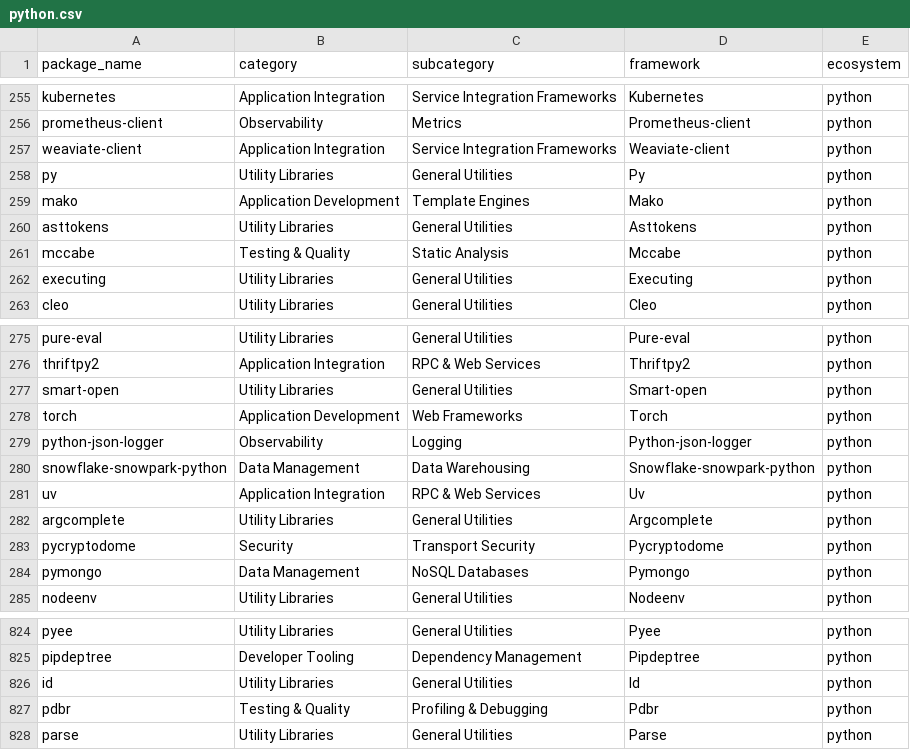
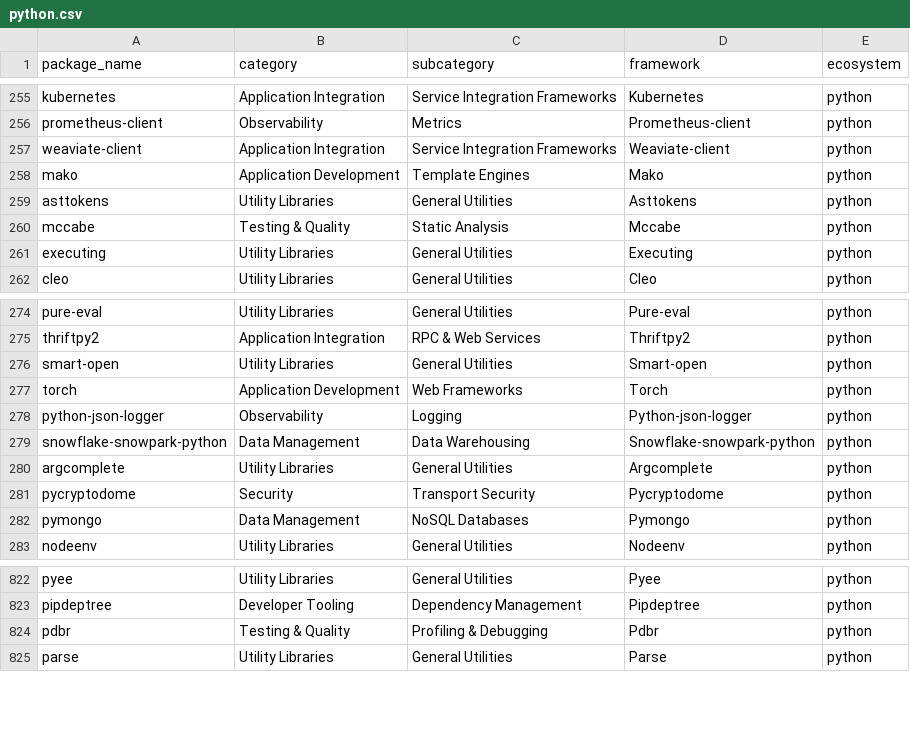
Before and after one commit to kingfadzi/ontology, a CSV file: curated/python/python.csv, drawn as a sheet; only a part is shown, gaps mark what is left out; the diff names each change by its address in the sheet, - before the commit and + after, or states it on an @@ line.

```diff
--- a/curated/python/python.csv
+++ b/curated/python/python.csv
-row 258: py | Utility Libraries | General Utilities | Py | python
-row 281: uv | Application Integration | RPC & Web Services | Uv | python
-row 826: id | Utility Libraries | General Utilities | Id | python
```
Also changed, not shown: curated/golang/golang.csv, curated/javascript/javascript.csv, 3 other files.
